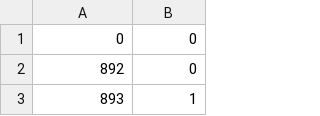
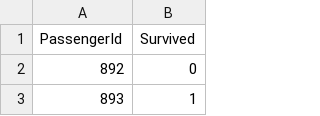
Before and after one commit to Azraelix316/Mi1D, a CSV file: Titanic-Predictions-Kaggle/results.csv, drawn as a sheet; only a part is shown; removed rows and columns are numbered as before the commit, all else as after; the diff names each change by its address in the sheet, - before the commit and + after, or states it on an @@ line.

Commit message:
Adds 0.7751 Submission

```diff
--- a/Titanic-Predictions-Kaggle/results.csv
+++ b/Titanic-Predictions-Kaggle/results.csv
-row 1: 0 | 0
+row 1: PassengerId | Survived
```
